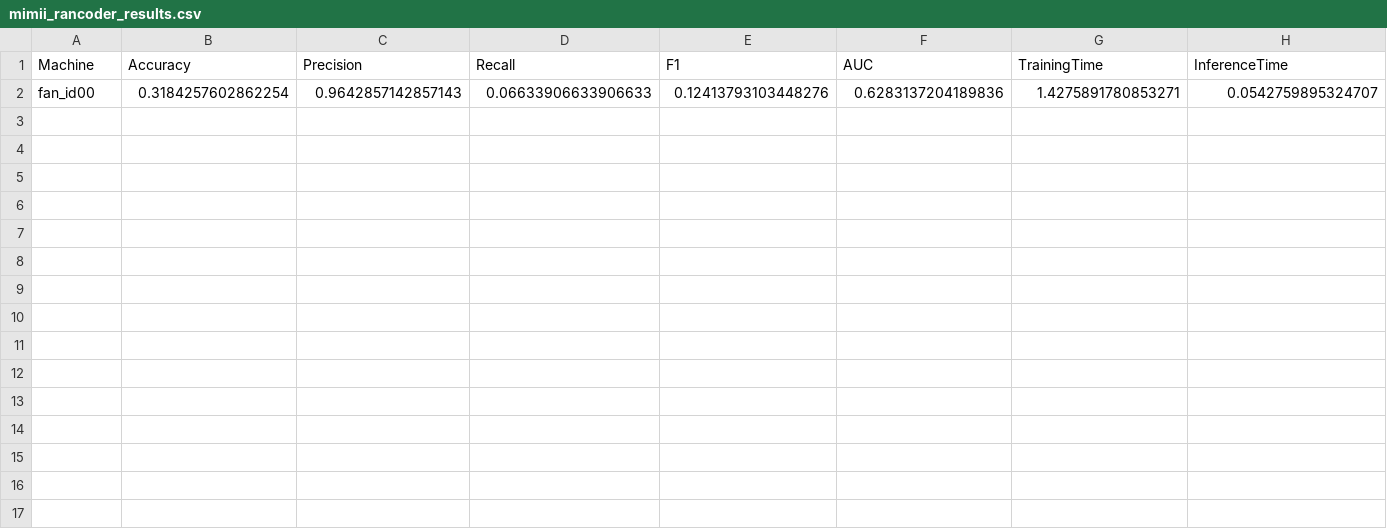
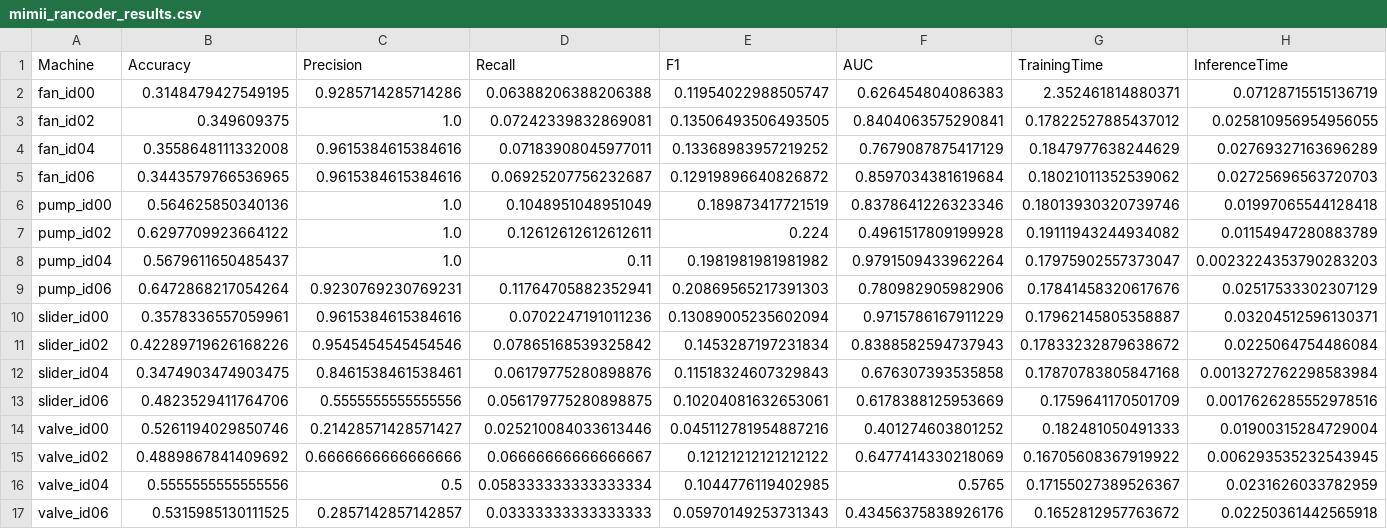
Before and after one commit to DavidTan-cloud/wqf7023-industrial-anomaly-detection-radar, a CSV file: results/MIMII/mimii_rancoder_results.csv, drawn as a sheet; only a part is shown; removed rows and columns are numbered as before the commit, all else as after; rows hold the shown columns only; the diff names each change by its address in the sheet, - before the commit and + after, or states it on an @@ line.

```diff
--- a/results/MIMII/mimii_rancoder_results.csv
+++ b/results/MIMII/mimii_rancoder_results.csv
-row 2: fan_id00 | 0.3184257602862254 | 0.9642857142857143 | 0.06633906633906633 | 0.12413793103448276 | 0.6283137204189836 | 1.4275891780853271 | 0.0542759895324707
+row 2: fan_id00 | 0.3148479427549195 | 0.9285714285714286 | 0.06388206388206388 | 0.11954022988505747 | 0.626454804086383 | 2.352461814880371 | 0.07128715515136719
+row 3: fan_id02 | 0.349609375 | 1.0 | 0.07242339832869081 | 0.13506493506493505 | 0.8404063575290841 | 0.17822527885437012 | 0.025810956954956055
+row 4: fan_id04 | 0.3558648111332008 | 0.9615384615384616 | 0.07183908045977011 | 0.13368983957219252 | 0.7679087875417129 | 0.1847977638244629 | 0.02769327163696289
+row 5: fan_id06 | 0.3443579766536965 | 0.9615384615384616 | 0.06925207756232687 | 0.12919896640826872 | 0.8597034381619684 | 0.18021011352539062 | 0.02725696563720703
+row 6: pump_id00 | 0.564625850340136 | 1.0 | 0.1048951048951049 | 0.189873417721519 | 0.8378641226323346 | 0.18013930320739746 | 0.01997065544128418
+row 7: pump_id02 | 0.6297709923664122 | 1.0 | 0.12612612612612611 | 0.224 | 0.4961517809199928 | 0.19111943244934082 | 0.01154947280883789
+row 8: pump_id04 | 0.5679611650485437 | 1.0 | 0.11 | 0.1981981981981982 | 0.9791509433962264 | 0.17975902557373047 | 0.0023224353790283203
+row 9: pump_id06 | 0.6472868217054264 | 0.9230769230769231 | 0.11764705882352941 | 0.20869565217391303 | 0.780982905982906 | 0.17841458320617676 | 0.02517533302307129
+row 10: slider_id00 | 0.3578336557059961 | 0.9615384615384616 | 0.0702247191011236 | 0.13089005235602094 | 0.9715786167911229 | 0.17962145805358887 | 0.03204512596130371
+row 11: slider_id02 | 0.42289719626168226 | 0.9545454545454546 | 0.07865168539325842 | 0.1453287197231834 | 0.8388582594737943 | 0.17833232879638672 | 0.0225064754486084
+row 12: slider_id04 | 0.3474903474903475 | 0.8461538461538461 | 0.06179775280898876 | 0.11518324607329843 | 0.676307393535858 | 0.17870783805847168 | 0.0013272762298583984
+row 13: slider_id06 | 0.4823529411764706 | 0.5555555555555556 | 0.056179775280898875 | 0.10204081632653061 | 0.6178388125953669 | 0.1759641170501709 | 0.0017626285552978516
+row 14: valve_id00 | 0.5261194029850746 | 0.21428571428571427 | 0.025210084033613446 | 0.045112781954887216 | 0.401274603801252 | 0.182481050491333 | 0.01900315284729004
+row 15: valve_id02 | 0.4889867841409692 | 0.6666666666666666 | 0.06666666666666667 | 0.12121212121212122 | 0.6477414330218069 | 0.16705608367919922 | 0.006293535232543945
+row 16: valve_id04 | 0.5555555555555556 | 0.5 | 0.058333333333333334 | 0.1044776119402985 | 0.5765 | 0.17155027389526367 | 0.0231626033782959
+row 17: valve_id06 | 0.5315985130111525 | 0.2857142857142857 | 0.03333333333333333 | 0.05970149253731343 | 0.43456375838926176 | 0.1652812957763672 | 0.02250361442565918
```
Also changed, not shown: results/MIMII/mimii_rancoder_partial.csv, results/MIMII/mimii_sisvae_partial.csv, 4 other files.
